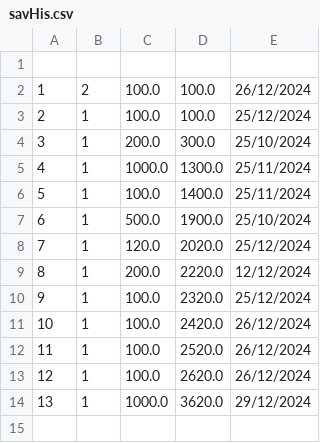
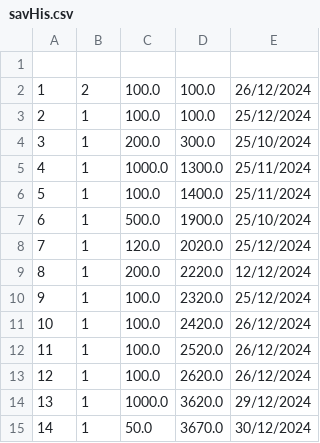
Before and after one commit to wikhing/FOP_Assignment_T2, a CSV file: src/topic_2_ledger_system/saved/savHis.csv, drawn as a sheet; the diff names each change by its address in the sheet, - before the commit and + after, or states it on an @@ line.

```diff
--- a/src/topic_2_ledger_system/saved/savHis.csv
+++ b/src/topic_2_ledger_system/saved/savHis.csv
+row 15: 14 | 1 | 50.0 | 3670.0 | 30/12/2024
```
Also changed, not shown: src/topic_2_ledger_system/saved/transactions.csv, 4 other files.
